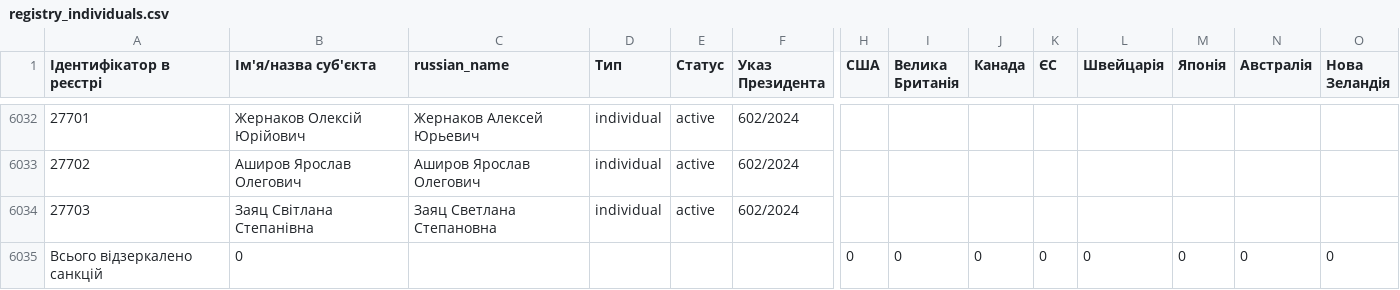
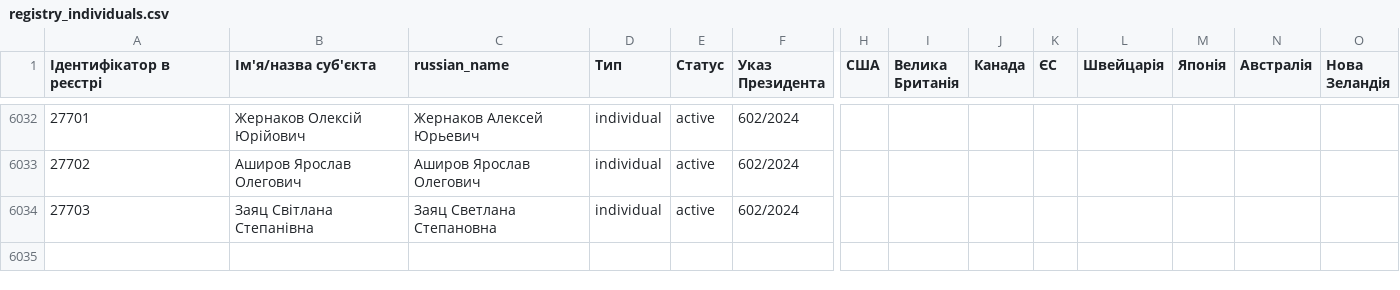
Before and after one commit to roman-kulish/sanctions, a CSV file: registry_individuals.csv, drawn as a sheet; only a part is shown, gaps mark what is left out; rows hold the shown columns only; the diff names each change by its address in the sheet, - before the commit and + after, or states it on an @@ line.

```diff
--- a/registry_individuals.csv
+++ b/registry_individuals.csv
-row 6035: Всього відзеркалено санкцій | 0 |  |  |  |  | 0 | 0 | 0 | 0 | 0 | 0 | 0 | 0
```
Also changed, not shown: 2 other files.
